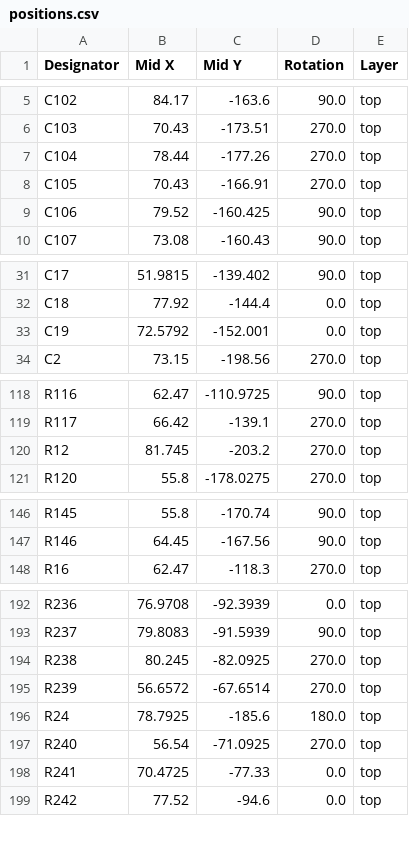
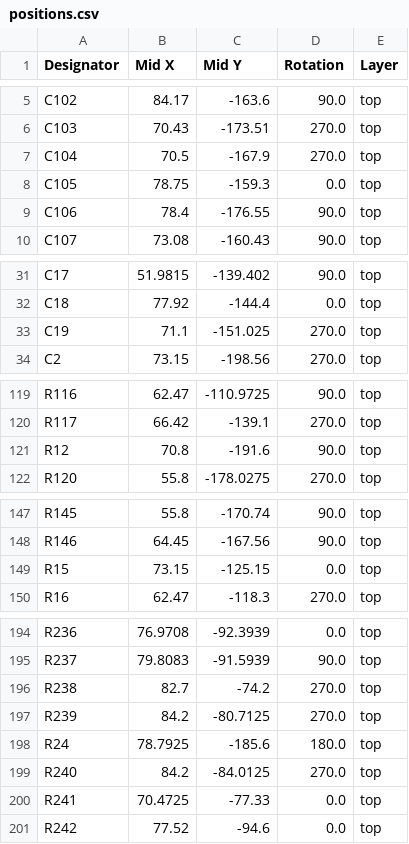
Before and after one commit to skylar-slideshows/Digilog_Capstone, a CSV file: PCB_CAD/01 Analog/EQ/production/positions.csv, drawn as a sheet; only a part is shown, gaps mark what is left out; the diff covers the shown part only.

```diff
--- a/PCB_CAD/01 Analog/EQ/production/positions.csv
+++ b/PCB_CAD/01 Analog/EQ/production/positions.csv
@@ -6,5 +6,5 @@ C102,84.17,-163.6,90.0,top
 C103,70.43,-173.51,270.0,top
-C104,78.44,-177.26,270.0,top
-C105,70.43,-166.91,270.0,top
-C106,79.52,-160.425,90.0,top
+C104,70.5,-167.9,270.0,top
+C105,78.75,-159.3,0.0,top
+C106,78.4,-176.55,90.0,top
 C107,73.08,-160.43,90.0,top
@@ -32,3 +32,3 @@ C17,51.9815,-139.402,90.0,top
 C18,77.92,-144.4,0.0,top
-C19,72.5792,-152.001,0.0,top
+C19,71.1,-151.025,270.0,top
 C2,73.15,-198.56,270.0,top
@@ -119,3 +120,3 @@ R116,62.47,-110.9725,90.0,top
 R117,66.42,-139.1,270.0,top
-R12,81.745,-203.2,270.0,top
+R12,70.8,-191.6,90.0,top
 R120,55.8,-178.0275,270.0,top
@@ -147,2 +148,3 @@ R145,55.8,-170.74,90.0,top
 R146,64.45,-167.56,90.0,top
+R15,73.15,-125.15,0.0,top
 R16,62.47,-118.3,270.0,top
@@ -193,6 +195,6 @@ R236,76.9708,-92.3939,0.0,top
 R237,79.8083,-91.5939,90.0,top
-R238,80.245,-82.0925,270.0,top
-R239,56.6572,-67.6514,270.0,top
+R238,82.7,-74.2,270.0,top
+R239,84.2,-80.7125,270.0,top
 R24,78.7925,-185.6,180.0,top
-R240,56.54,-71.0925,270.0,top
+R240,84.2,-84.0125,270.0,top
 R241,70.4725,-77.33,0.0,top
```
Also changed, not shown: 1 added row and 36 edited cells elsewhere in this file, PCB_CAD/01 Analog/EQ/production/bom.csv, PCB_CAD/01 Analog/EQ/production/designators.csv, 56 other files.
